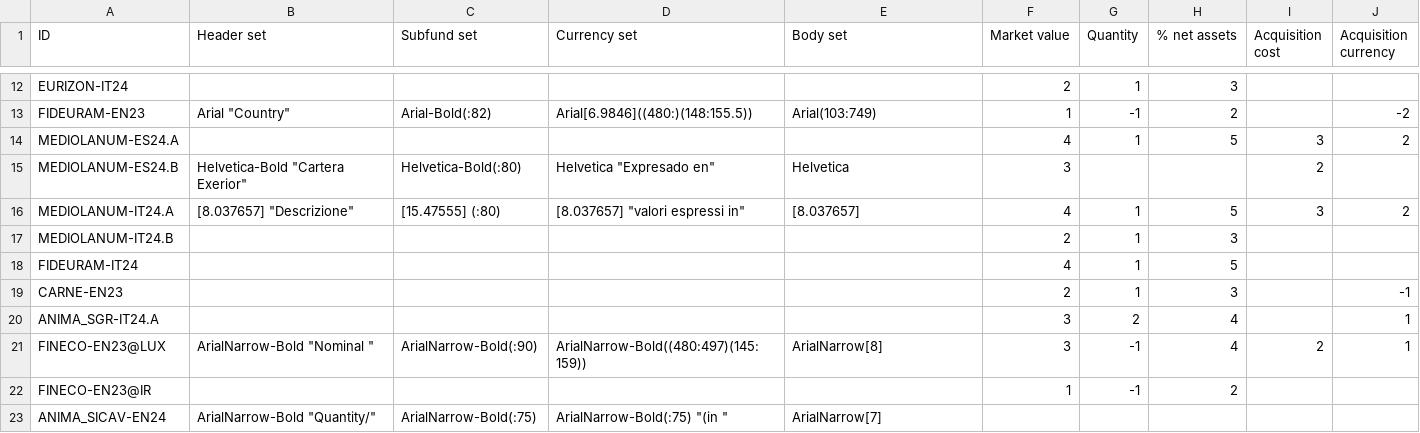
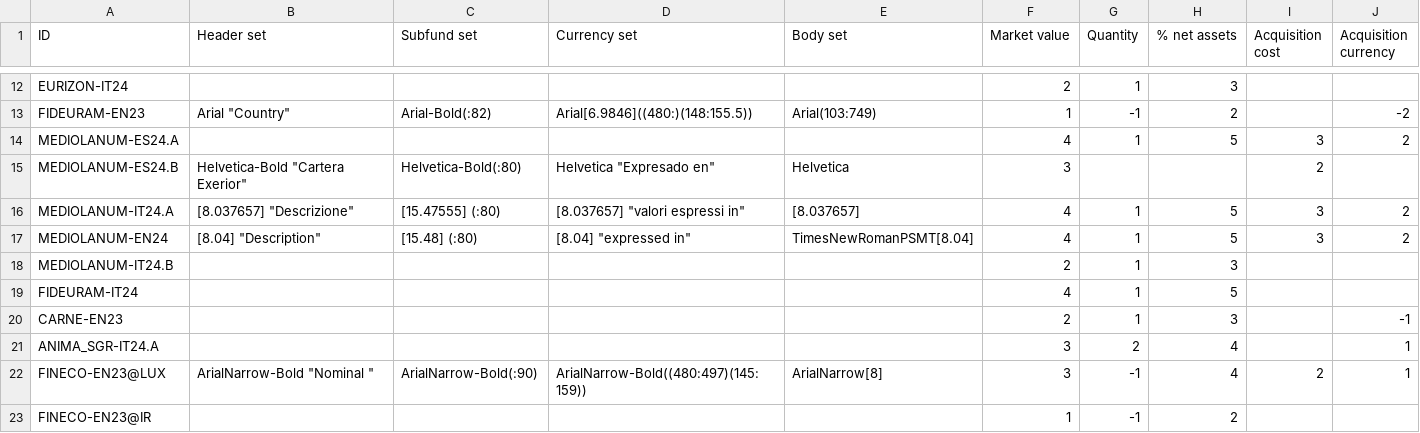
Before and after one commit to tvp-freeports/analysis_finance_reports, a CSV file: src/freeports_analysis/formats/algorithms/structured/args.csv, drawn as a sheet; only a part is shown, gaps mark what is left out; the shorter side is filled out with more unchanged rows; the diff names each change by its address in the sheet, - before the commit and + after, or states it on an @@ line.

Commit message:
first steps towards the MEDIOLANUM-EN24 format

```diff
--- a/src/freeports_analysis/formats/algorithms/structured/args.csv
+++ b/src/freeports_analysis/formats/algorithms/structured/args.csv
+row 17: MEDIOLANUM-EN24 | [8.04] "Description" | [15.48] (:80) | [8.04] "expressed in" | TimesNewRomanPSMT[8.04] | 4 | 1 | 5 | 3 | 2
```
Also changed, not shown: src/freeports_analysis/formats/algorithms/structured/deselection_lists.csv, src/freeports_analysis/formats/data/formats.csv.
